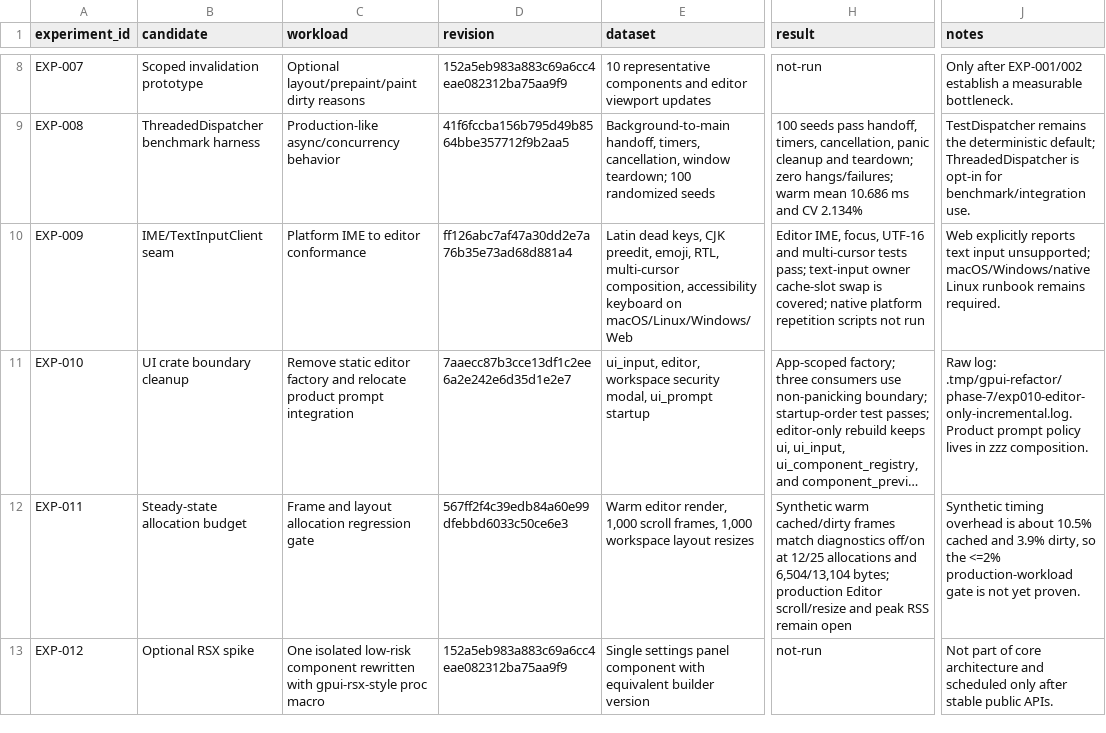
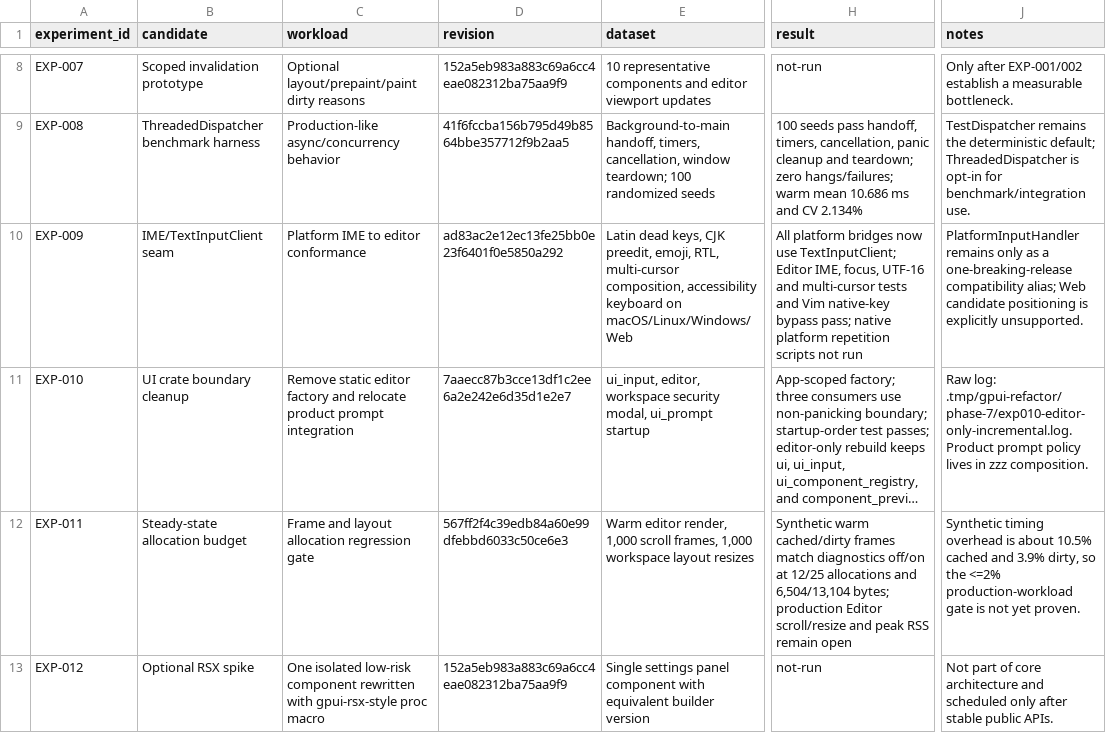
Before and after one commit to Xero-Team/ZZZ, a TSV file: docs/src/development/gui-framework-research/experiments.tsv, drawn as a sheet; only a part is shown, gaps mark what is left out; long unchanged cells end in …; the diff names each change by its address in the sheet, - before the commit and + after, or states it on an @@ line.

Commit message:
docs: Record text input client boundary
Signed-off-by: BegoniaHe <tianyihebegonia1005@gmail.com>

```diff
--- a/docs/src/development/gui-framework-research/experiments.tsv
+++ b/docs/src/development/gui-framework-research/experiments.tsv
-D10 (revision): ff126abc7af47a30dd2e7a76b35e73ad68d881a4
+D10 (revision): ad83ac2e12ec13fe25bb0e23f6401f0e5850a292
-H10 (result): Editor IME, focus, UTF-16 and multi-cursor tests pass; text-input owner cache-slot swap is covered; native platform…
+H10 (result): All platform bridges now use TextInputClient; Editor IME, focus, UTF-16 and multi-cursor tests and Vim native-key bypass pass; native platform…
-J10 (notes): Web explicitly reports text input unsupported; macOS/Windows/native Linux runbook remains required.
+J10 (notes): PlatformInputHandler remains only as a one-breaking-release compatibility alias; Web candidate positioning is explicitly unsupported.
```
Also changed, not shown: 1 other file.
